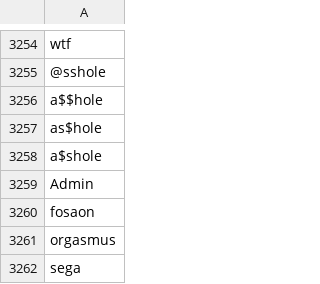
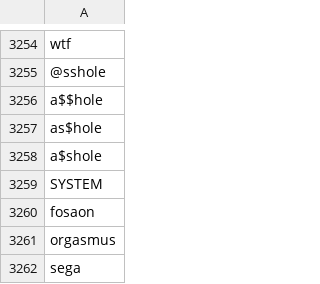
Before and after one commit to suikari/intro, a CSV file: common/bantext.csv, drawn as a sheet; only a part is shown, gaps mark what is left out.

```diff
--- a/common/bantext.csv
+++ b/common/bantext.csv
@@ -3258,3 +3258,3 @@
 "a$shole",
-"Admin",
+"SYSTEM",
 "fosaon",
```
Also changed, not shown: 2 other files.
